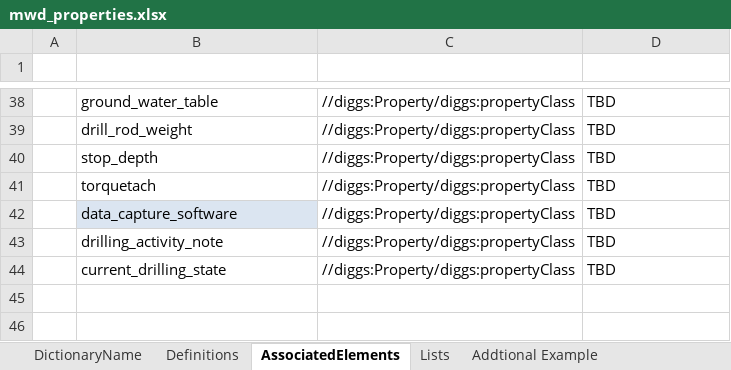
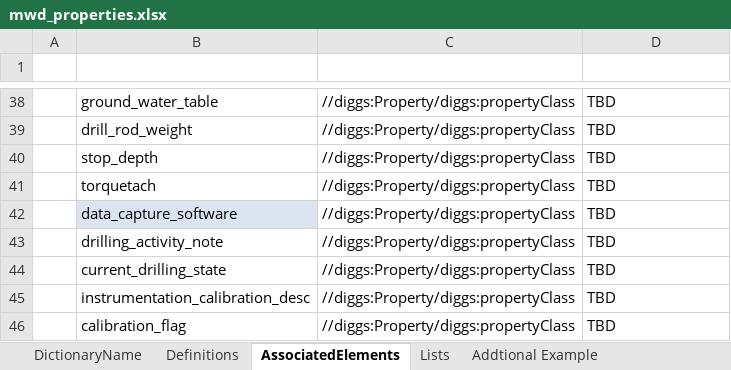
Before and after one commit to DIGGSml/def, an Excel workbook: Codelist Excel Files and Conversion Templates to XML/mwd_properties.xlsx, sheet AssociatedElements, drawn as a sheet; only a part is shown, gaps mark what is left out; values as stored, in another font and other column widths than the file's, no borders; table styles not drawn; the diff names each change by its address in the sheet, - before the commit and + after, or states it on an @@ line.

```diff
--- a/Codelist Excel Files and Conversion Templates to XML/mwd_properties.xlsx (sheet AssociatedElements)
+++ b/Codelist Excel Files and Conversion Templates to XML/mwd_properties.xlsx (sheet AssociatedElements)
+row 45:  | instrumentation_calibration_desc | //diggs:Property/diggs:propertyClass | TBD
+row 46:  | calibration_flag | //diggs:Property/diggs:propertyClass | TBD
```
Also changed, not shown: sheet Definitions.
